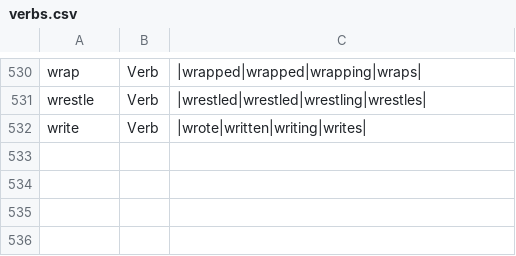
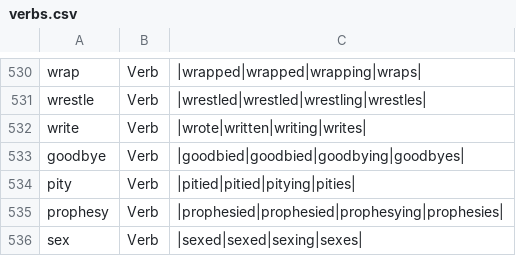
Before and after one commit to presciencelabs/tabitha, a CSV file: database/inflections/csv/verbs.csv, drawn as a sheet; only a part is shown, gaps mark what is left out.

```diff
--- a/database/inflections/csv/verbs.csv
+++ b/database/inflections/csv/verbs.csv
@@ -532 +532,5 @@ wrestle,Verb,|wrestled|wrestled|wrestling|wrestles|
 write,Verb,|wrote|written|writing|writes|
+goodbye,Verb,|goodbied|goodbied|goodbying|goodbyes|
+pity,Verb,|pitied|pitied|pitying|pities|
+prophesy,Verb,|prophesied|prophesied|prophesying|prophesies|
+sex,Verb,|sexed|sexed|sexing|sexes|
```
Also changed, not shown: database/inflections/csv/adjectives.csv, database/inflections/csv/nouns.csv, 12 other files.
